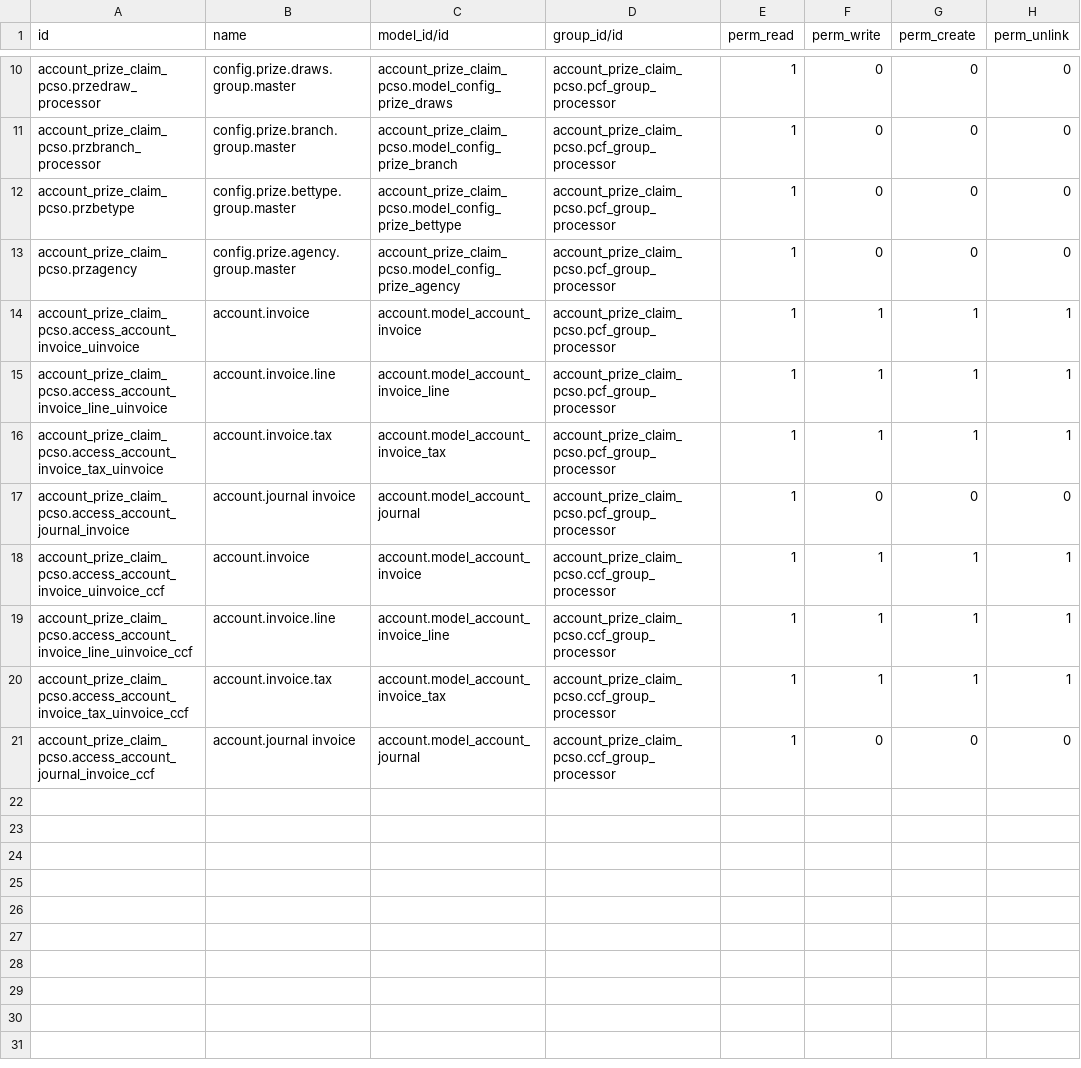
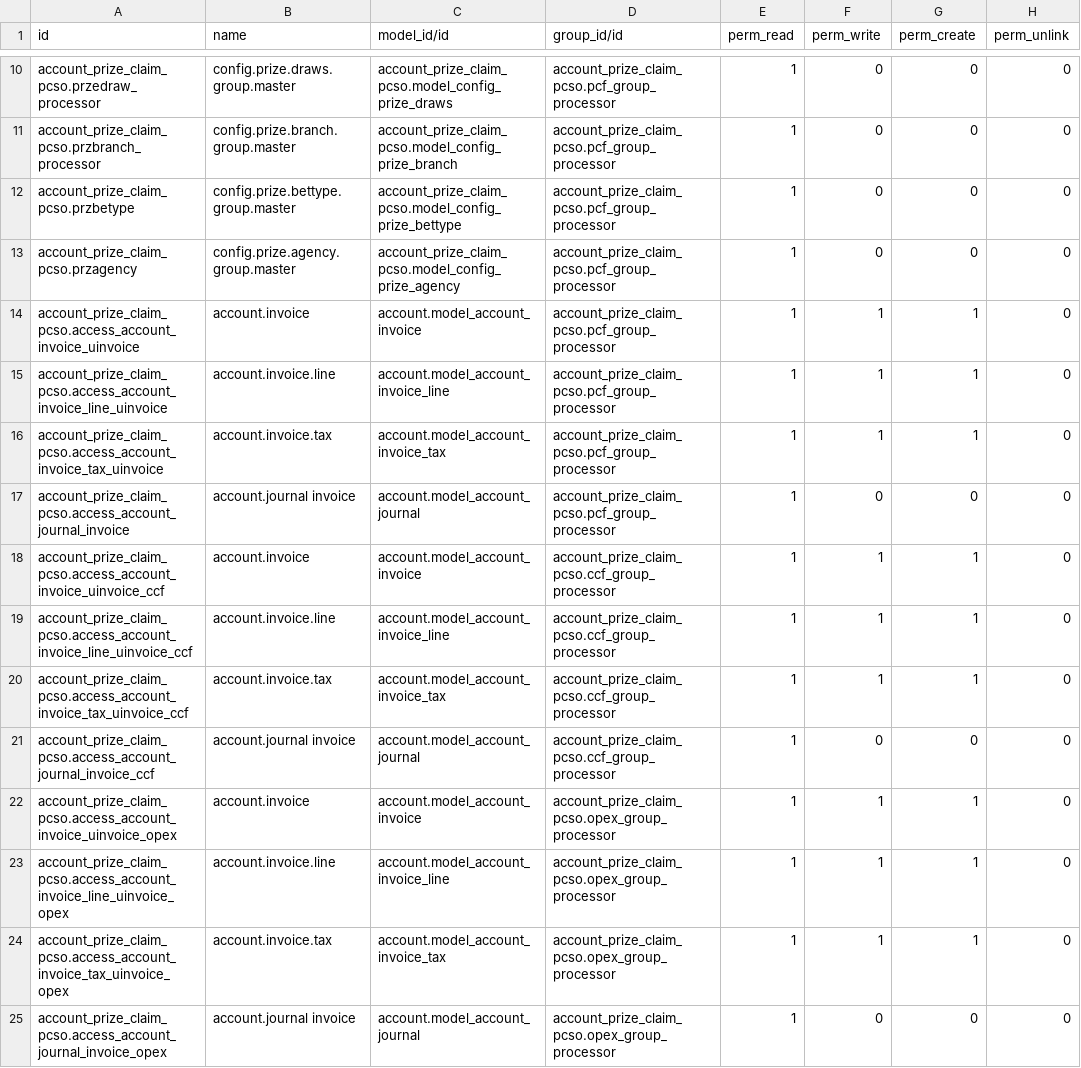
Before and after one commit to samuelsalvadorjr16/custom_addons, a CSV file: account_prize_claim_pcso/security/ir.model.access.csv, drawn as a sheet; only a part is shown, gaps mark what is left out; the diff covers the shown part only.

Commit message:
Added OpeXWorkflow and Access Rules

```diff
--- a/account_prize_claim_pcso/security/ir.model.access.csv
+++ b/account_prize_claim_pcso/security/ir.model.access.csv
@@ -13,9 +13,13 @@
 "account_prize_claim_pcso.przagency","config.prize.agency.group.master","account_prize_claim_pcso.model_config_prize_agency","account_prize_claim_pcso.pcf_group_processor",1,0,0,0
-"account_prize_claim_pcso.access_account_invoice_uinvoice","account.invoice","account.model_account_invoice","account_prize_claim_pcso.pcf_group_processor",1,1,1,1
-"account_prize_claim_pcso.access_account_invoice_line_uinvoice","account.invoice.line","account.model_account_invoice_line","account_prize_claim_pcso.pcf_group_processor",1,1,1,1
-"account_prize_claim_pcso.access_account_invoice_tax_uinvoice","account.invoice.tax","account.model_account_invoice_tax","account_prize_claim_pcso.pcf_group_processor",1,1,1,1
+"account_prize_claim_pcso.access_account_invoice_uinvoice","account.invoice","account.model_account_invoice","account_prize_claim_pcso.pcf_group_processor",1,1,1,0
+"account_prize_claim_pcso.access_account_invoice_line_uinvoice","account.invoice.line","account.model_account_invoice_line","account_prize_claim_pcso.pcf_group_processor",1,1,1,0
+"account_prize_claim_pcso.access_account_invoice_tax_uinvoice","account.invoice.tax","account.model_account_invoice_tax","account_prize_claim_pcso.pcf_group_processor",1,1,1,0
 "account_prize_claim_pcso.access_account_journal_invoice","account.journal invoice","account.model_account_journal","account_prize_claim_pcso.pcf_group_processor",1,0,0,0
-"account_prize_claim_pcso.access_account_invoice_uinvoice_ccf","account.invoice","account.model_account_invoice","account_prize_claim_pcso.ccf_group_processor",1,1,1,1
-"account_prize_claim_pcso.access_account_invoice_line_uinvoice_ccf","account.invoice.line","account.model_account_invoice_line","account_prize_claim_pcso.ccf_group_processor",1,1,1,1
-"account_prize_claim_pcso.access_account_invoice_tax_uinvoice_ccf","account.invoice.tax","account.model_account_invoice_tax","account_prize_claim_pcso.ccf_group_processor",1,1,1,1
+"account_prize_claim_pcso.access_account_invoice_uinvoice_ccf","account.invoice","account.model_account_invoice","account_prize_claim_pcso.ccf_group_processor",1,1,1,0
+"account_prize_claim_pcso.access_account_invoice_line_uinvoice_ccf","account.invoice.line","account.model_account_invoice_line","account_prize_claim_pcso.ccf_group_processor",1,1,1,0
+"account_prize_claim_pcso.access_account_invoice_tax_uinvoice_ccf","account.invoice.tax","account.model_account_invoice_tax","account_prize_claim_pcso.ccf_group_processor",1,1,1,0
 "account_prize_claim_pcso.access_account_journal_invoice_ccf","account.journal invoice","account.model_account_journal","account_prize_claim_pcso.ccf_group_processor",1,0,0,0
+"account_prize_claim_pcso.access_account_invoice_uinvoice_opex","account.invoice","account.model_account_invoice","account_prize_claim_pcso.opex_group_processor",1,1,1,0
+"account_prize_claim_pcso.access_account_invoice_line_uinvoice_opex","account.invoice.line","account.model_account_invoice_line","account_prize_claim_pcso.opex_group_processor",1,1,1,0
+"account_prize_claim_pcso.access_account_invoice_tax_uinvoice_opex","account.invoice.tax","account.model_account_invoice_tax","account_prize_claim_pcso.opex_group_processor",1,1,1,0
+"account_prize_claim_pcso.access_account_journal_invoice_opex","account.journal invoice","account.model_account_journal","account_prize_claim_pcso.opex_group_processor",1,0,0,0
```
Also changed, not shown: 12 added rows elsewhere in this file, 13 other files.
